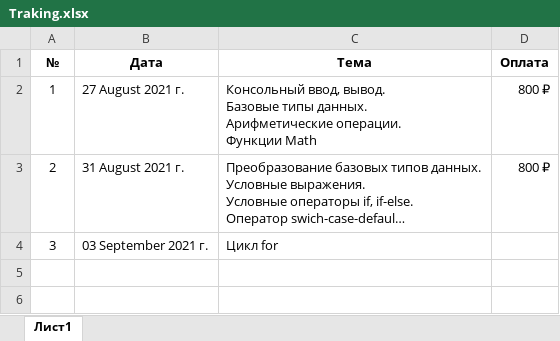
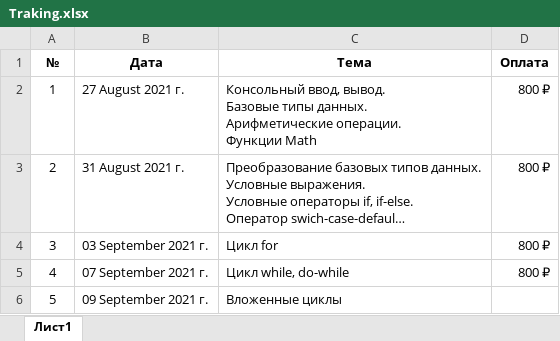
Before and after one commit to romankurn/Teaching, an Excel workbook: Traking.xlsx, sheet Лист1, drawn as a sheet; long unchanged cells end in …; values as stored, in another font and other column widths than the file's, no borders; the diff names each change by its address in the sheet, - before the commit and + after, or states it on an @@ line.

```diff
--- a/Traking.xlsx (sheet Лист1)
+++ b/Traking.xlsx (sheet Лист1)
-D4 (Оплата): (empty)
+D4 (Оплата): 800 ₽
+row 5: 4 | 07 September 2021 г. | Цикл while, do-while | 800 ₽
+row 6: 5 | 09 September 2021 г. | Вложенные циклы
```
Also changed, not shown: 3 other files.
